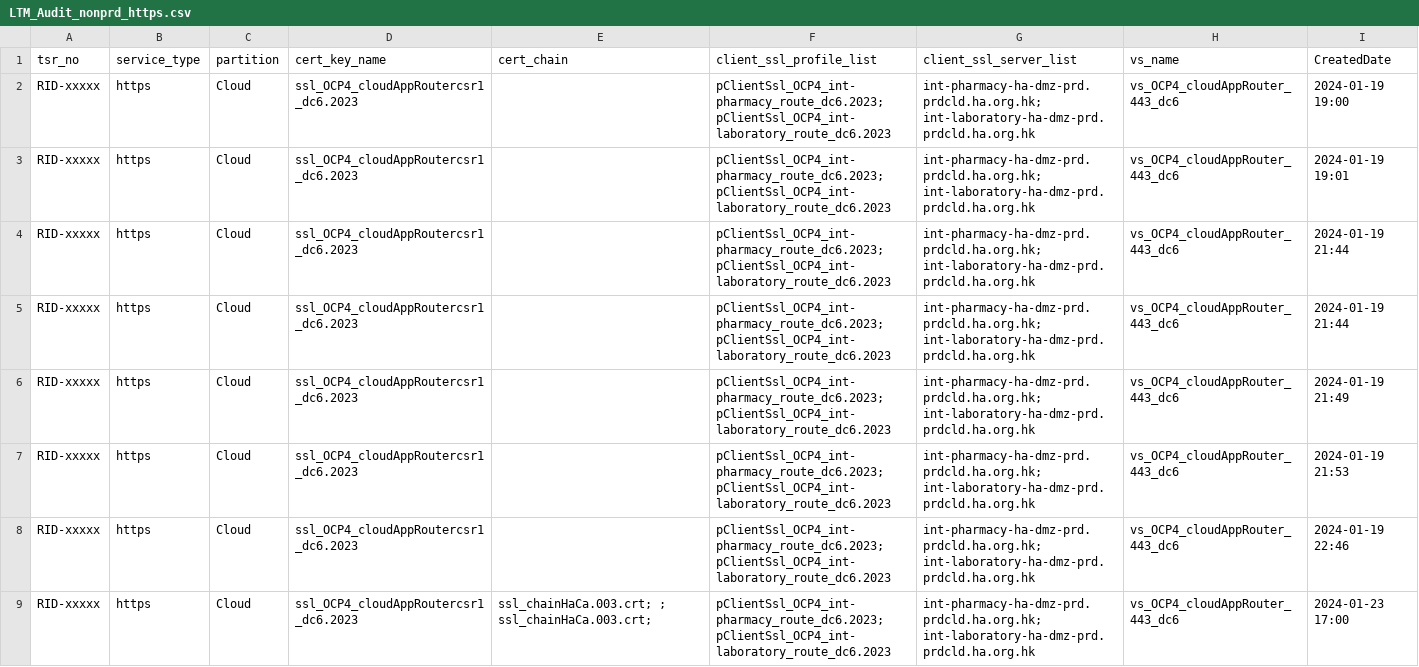
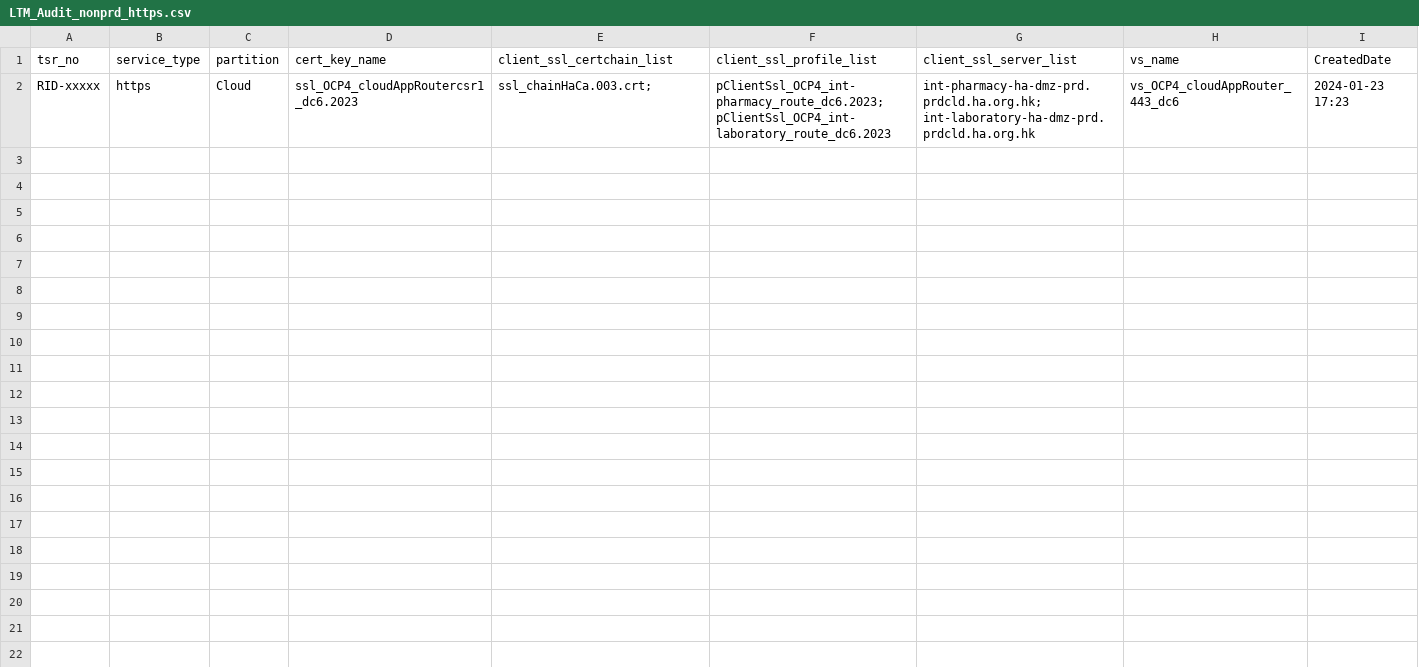
Before and after one commit to igslxylon/HA_F5_LTM_Automate, a CSV file: LTM_Audit_nonprd_https.csv, drawn as a sheet.

Commit message:
Audit for tsr_no: RID-xxxxx at 2024-01-23 17:23

```diff
--- a/LTM_Audit_nonprd_https.csv
+++ b/LTM_Audit_nonprd_https.csv
@@ -1,9 +1,2 @@
-tsr_no,service_type,partition,cert_key_name,cert_chain,client_ssl_profile_list,client_ssl_server_list,vs_name,CreatedDate
-RID-xxxxx,https,Cloud,ssl_OCP4_cloudAppRoutercsr1_dc6.2023,,pClientSsl_OCP4_int-pharmacy_route_dc6.2023; pClientSsl_OCP4_int-laboratory_route_dc6.2023,int-pharmacy-ha-dmz-prd.prdcld.ha.org.hk; int-laboratory-ha-dmz-prd.prdcld.ha.org.hk,vs_OCP4_cloudAppRouter_443_dc6,2024-01-19 19:00
-RID-xxxxx,https,Cloud,ssl_OCP4_cloudAppRoutercsr1_dc6.2023,,pClientSsl_OCP4_int-pharmacy_route_dc6.2023; pClientSsl_OCP4_int-laboratory_route_dc6.2023,int-pharmacy-ha-dmz-prd.prdcld.ha.org.hk; int-laboratory-ha-dmz-prd.prdcld.ha.org.hk,vs_OCP4_cloudAppRouter_443_dc6,2024-01-19 19:01
-RID-xxxxx,https,Cloud,ssl_OCP4_cloudAppRoutercsr1_dc6.2023,,pClientSsl_OCP4_int-pharmacy_route_dc6.2023; pClientSsl_OCP4_int-laboratory_route_dc6.2023,int-pharmacy-ha-dmz-prd.prdcld.ha.org.hk; int-laboratory-ha-dmz-prd.prdcld.ha.org.hk,vs_OCP4_cloudAppRouter_443_dc6,2024-01-19 21:44
-RID-xxxxx,https,Cloud,ssl_OCP4_cloudAppRoutercsr1_dc6.2023,,pClientSsl_OCP4_int-pharmacy_route_dc6.2023; pClientSsl_OCP4_int-laboratory_route_dc6.2023,int-pharmacy-ha-dmz-prd.prdcld.ha.org.hk; int-laboratory-ha-dmz-prd.prdcld.ha.org.hk,vs_OCP4_cloudAppRouter_443_dc6,2024-01-19 21:44
-RID-xxxxx,https,Cloud,ssl_OCP4_cloudAppRoutercsr1_dc6.2023,,pClientSsl_OCP4_int-pharmacy_route_dc6.2023; pClientSsl_OCP4_int-laboratory_route_dc6.2023,int-pharmacy-ha-dmz-prd.prdcld.ha.org.hk; int-laboratory-ha-dmz-prd.prdcld.ha.org.hk,vs_OCP4_cloudAppRouter_443_dc6,2024-01-19 21:49
-RID-xxxxx,https,Cloud,ssl_OCP4_cloudAppRoutercsr1_dc6.2023,,pClientSsl_OCP4_int-pharmacy_route_dc6.2023; pClientSsl_OCP4_int-laboratory_route_dc6.2023,int-pharmacy-ha-dmz-prd.prdcld.ha.org.hk; int-laboratory-ha-dmz-prd.prdcld.ha.org.hk,vs_OCP4_cloudAppRouter_443_dc6,2024-01-19 21:53
-RID-xxxxx,https,Cloud,ssl_OCP4_cloudAppRoutercsr1_dc6.2023,,pClientSsl_OCP4_int-pharmacy_route_dc6.2023; pClientSsl_OCP4_int-laboratory_route_dc6.2023,int-pharmacy-ha-dmz-prd.prdcld.ha.org.hk; int-laboratory-ha-dmz-prd.prdcld.ha.org.hk,vs_OCP4_cloudAppRouter_443_dc6,2024-01-19 22:46
-RID-xxxxx,https,Cloud,ssl_OCP4_cloudAppRoutercsr1_dc6.2023,ssl_chainHaCa.003.crt; ; ssl_chainHaCa.003.crt; ,pClientSsl_OCP4_int-pharmacy_route_dc6.2023; pClientSsl_OCP4_int-laboratory_route_dc6.2023,int-pharmacy-ha-dmz-prd.prdcld.ha.org.hk; int-laboratory-ha-dmz-prd.prdcld.ha.org.hk,vs_OCP4_cloudAppRouter_443_dc6,2024-01-23 17:00
+tsr_no,service_type,partition,cert_key_name,client_ssl_certchain_list,client_ssl_profile_list,client_ssl_server_list,vs_name,CreatedDate
+RID-xxxxx,https,Cloud,ssl_OCP4_cloudAppRoutercsr1_dc6.2023,ssl_chainHaCa.003.crt; ,pClientSsl_OCP4_int-pharmacy_route_dc6.2023; pClientSsl_OCP4_int-laboratory_route_dc6.2023,int-pharmacy-ha-dmz-prd.prdcld.ha.org.hk; int-laboratory-ha-dmz-prd.prdcld.ha.org.hk,vs_OCP4_cloudAppRouter_443_dc6,2024-01-23 17:23
```
